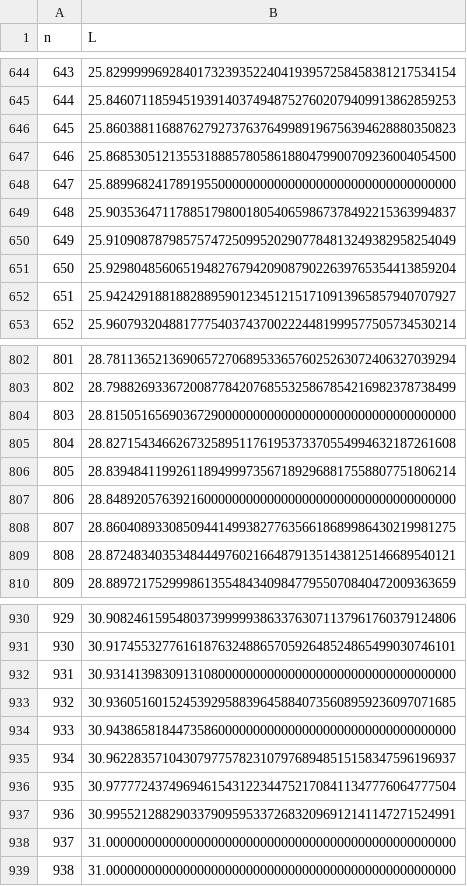
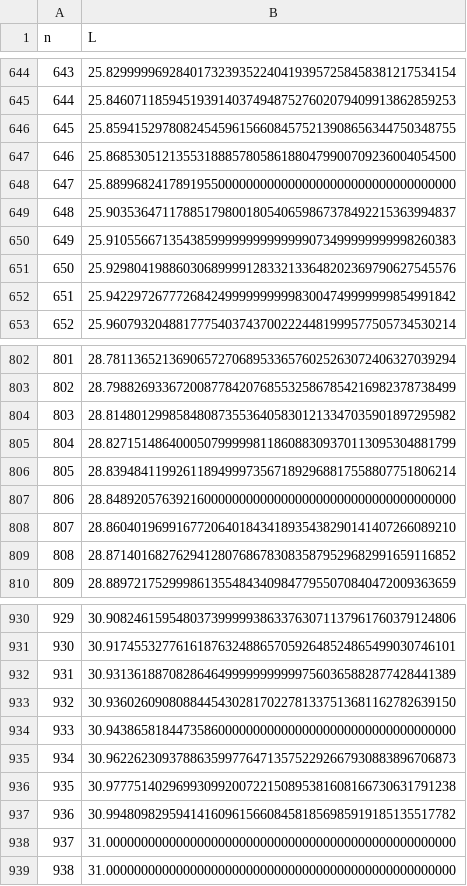
Before and after one commit to bestbryant/claude_code_squaresinsquares, a CSV file: submission_details.csv, drawn as a sheet; only a part is shown, gaps mark what is left out; the diff covers the shown part only.

```diff
--- a/submission_details.csv
+++ b/submission_details.csv
@@ -645,3 +645,3 @@ n,L
 644,25.84607118594519391403749487527602079409913862859253
-645,25.86038811688762792737637649989196756394628880350823
+645,25.85941529780824545961566084575213908656344750348755
 646,25.86853051213553188857805861880479900709236004054500
@@ -649,5 +649,5 @@ n,L
 648,25.90353647117885179800180540659867378492215363994837
-649,25.91090878798575747250995202907784813249382958254049
-650,25.92980485606519482767942090879022639765354413859204
-651,25.94242918818828895901234512151710913965857940707927
+649,25.91055667135438599999999999999073499999999998260383
+650,25.92980419886030689999128332133648202369790627545576
+651,25.94229726777268424999999999983004749999999854991842
 652,25.96079320488177754037437002224481999577505734530214
@@ -803,8 +803,8 @@ n,L
 802,28.79882693367200877842076855325867854216982378738499
-803,28.81505165690367290000000000000000000000000000000000
-804,28.82715434662673258951176195373370554994632187261608
+803,28.81480129985848087355364058301213347035901897295982
+804,28.82715148640005079999981186088309370113095304881799
 805,28.83948411992611894999735671892968817558807751806214
 806,28.84892057639216000000000000000000000000000000000000
-807,28.86040893308509441499382776356618689986430219981275
-808,28.87248340353484449760216648791351438125146689540121
+807,28.86040196991677206401843418935438290141407266089210
+808,28.87140168276294128076867830835879529682991659116852
 809,28.88972175299986135548434098477955070840472009363659
@@ -931,8 +931,8 @@ n,L
 930,30.91745532776161876324886570592648524865499030746101
-931,30.93141398309131080000000000000000000000000000000000
-932,30.93605160152453929588396458840735608959236097071685
+931,30.93136188708286464999999999997560365882877428441389
+932,30.93602609080884454302817022781337513681162782639150
 933,30.94386581844735860000000000000000000000000000000000
-934,30.96228357104307977578231079768948515158347596196937
-935,30.97777243749694615431223447521708411347776064777504
-936,30.99552128829033790959533726832096912141147271524991
+934,30.96226230937886359977647135752292667930883896706873
+935,30.97775140296993099200722150895381608166730631791238
+936,30.99480982959414160961566084581856985919185135517782
 937,31.00000000000000000000000000000000000000000000000000
```
Also changed, not shown: 18 edited cells elsewhere in this file, 32 other files.
